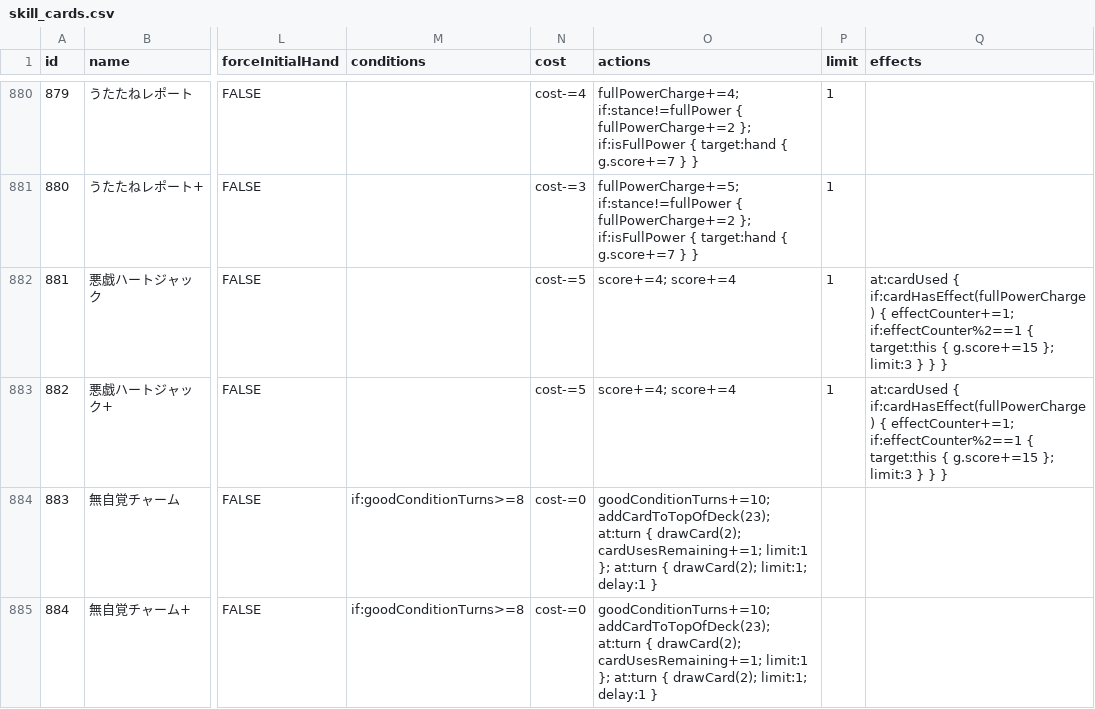
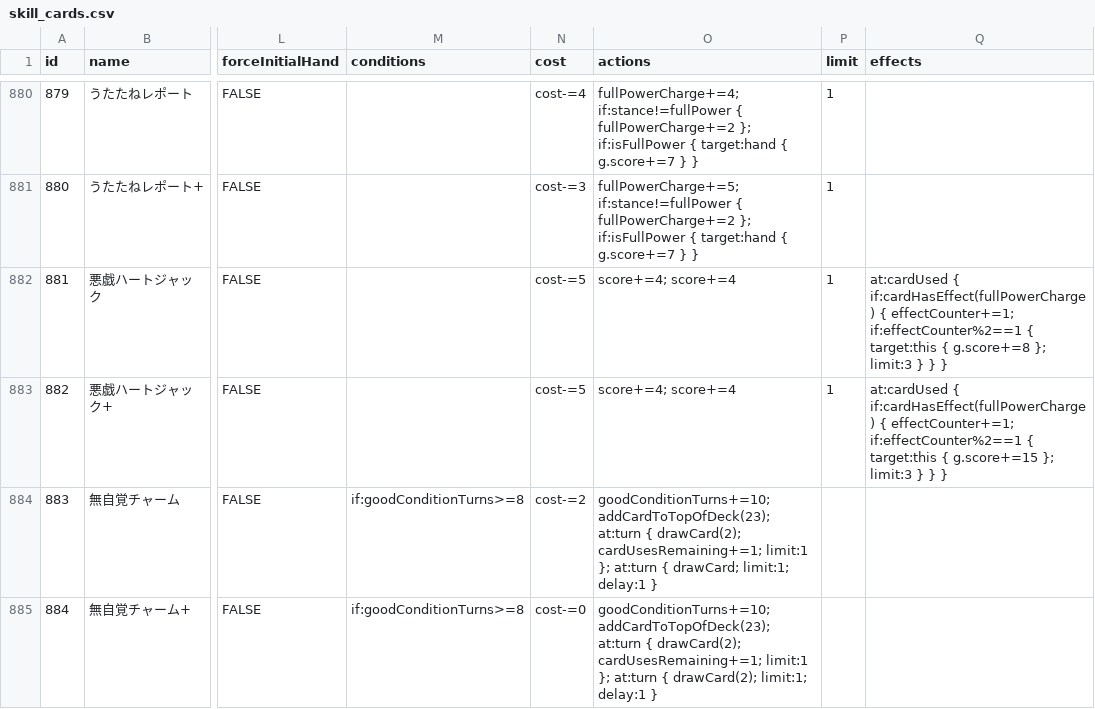
Before and after one commit to surisuririsu/gakumas-tools, a CSV file: packages/gakumas-data/csv/skill_cards.csv, drawn as a sheet; only a part is shown, gaps mark what is left out; the diff covers the shown part only; the diff names each change by its address in the sheet, - before the commit and + after, or states it on an @@ line.

Commit message:
Update September 30 Agitato data
Complete the released base values for Yume and Lilja, add the Narikiri Devil support skill card, and support its flat good-condition-turns buff in the simulator.\n\nSource data and the initial mechanic implementation were independently detected in unoeins/gakumas-tools commit 1bdedd24 (building on e1aa387a).\n\nCo-authored-by: unoeins <twintailsister@gmail.com>

```diff
--- a/packages/gakumas-data/csv/skill_cards.csv
+++ b/packages/gakumas-data/csv/skill_cards.csv
-Q882 (effects): …target:this { g.score+=15 }; limit:3…
+Q882 (effects): …target:this { g.score+=8 }; limit:3…
-N884 (cost): cost-=0
+N884 (cost): cost-=2
-O884 (actions): …at:turn { drawCard(2); limit:1; delay:1…
+O884 (actions): …at:turn { drawCard; limit:1; delay:1…
```
Also changed, not shown: 2 added rows elsewhere in this file, packages/gakumas-data/csv/p_items.csv, 16 other files.
